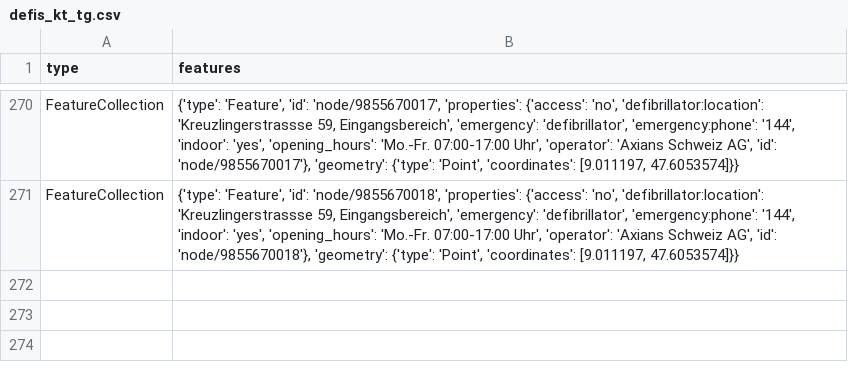
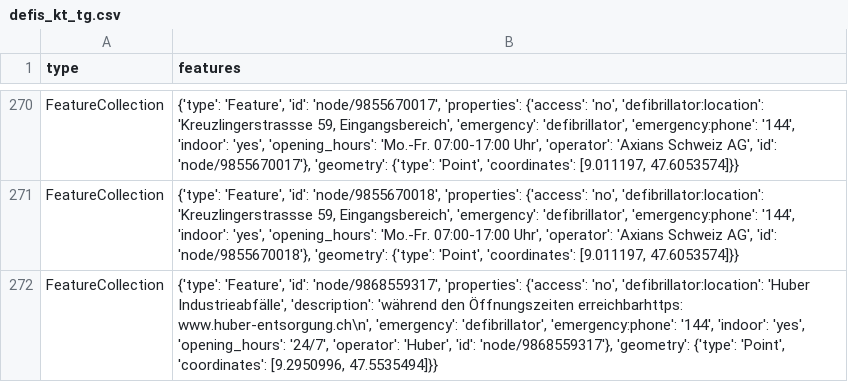
Before and after one commit to OpenBracketsCH/defi_data, a CSV file: data/csv/defis_kt_tg.csv, drawn as a sheet; only a part is shown, gaps mark what is left out; the diff names each change by its address in the sheet, - before the commit and + after, or states it on an @@ line.

```diff
--- a/data/csv/defis_kt_tg.csv
+++ b/data/csv/defis_kt_tg.csv
+row 272: FeatureCollection | {'type': 'Feature', 'id': 'node/9868559317', 'properties': {'access': 'no', 'defibrillator:location': 'Huber Industrieabfälle', 'description': 'während den Öffnungszeiten erreichbarhttps: www.huber-entsorgung.ch\n', 'emergency': 'defibrillator', 'emergency:phone': '144', 'indoor': 'yes', 'opening_hours': '24/7', 'operator': 'Huber', 'id': 'node/9868559317'}, 'geometry': {'type': 'Point', 'coordinates': [9.2950996, 47.5535494]}}
```
Also changed, not shown: data/csv/defis_dispo_srz.csv, data/csv/defis_kt_be.csv, 12 other files.
